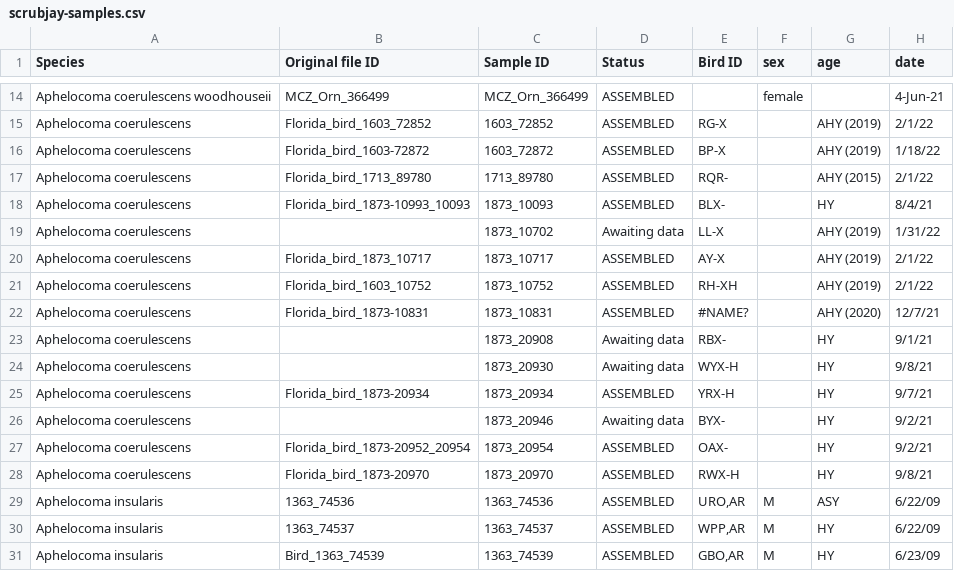
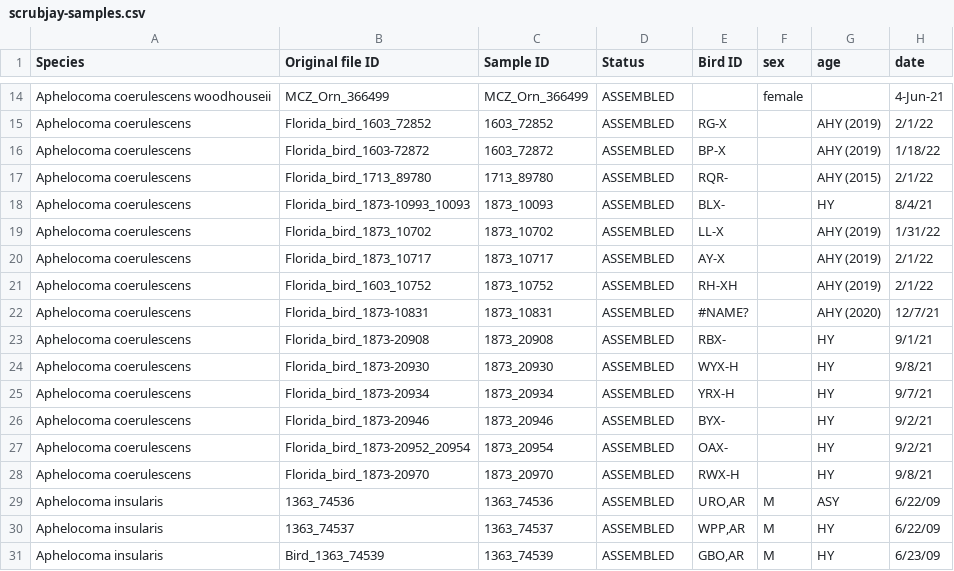
Before and after one commit to harvardinformatics/scrub-jay-genomics, a CSV file: scrubjay-samples.csv, drawn as a sheet; only a part is shown, gaps mark what is left out; the diff names each change by its address in the sheet, - before the commit and + after, or states it on an @@ line.

Commit message:
updated sample sheet; assembly done

```diff
--- a/scrubjay-samples.csv
+++ b/scrubjay-samples.csv
-B19 (Original file ID): (empty)
+B19 (Original file ID): Florida_bird_1873_10702
-D19 (Status): Awaiting data
+D19 (Status): ASSEMBLED
-B23 (Original file ID): (empty)
+B23 (Original file ID): Florida_bird_1873-20908
-D23:D24 (Status): Awaiting data
+D23:D24 (Status): ASSEMBLED
-B24 (Original file ID): (empty)
+B24 (Original file ID): Florida_bird_1873-20930
-B26 (Original file ID): (empty)
+B26 (Original file ID): Florida_bird_1873-20946
-D26 (Status): Awaiting data
+D26 (Status): ASSEMBLED
```
